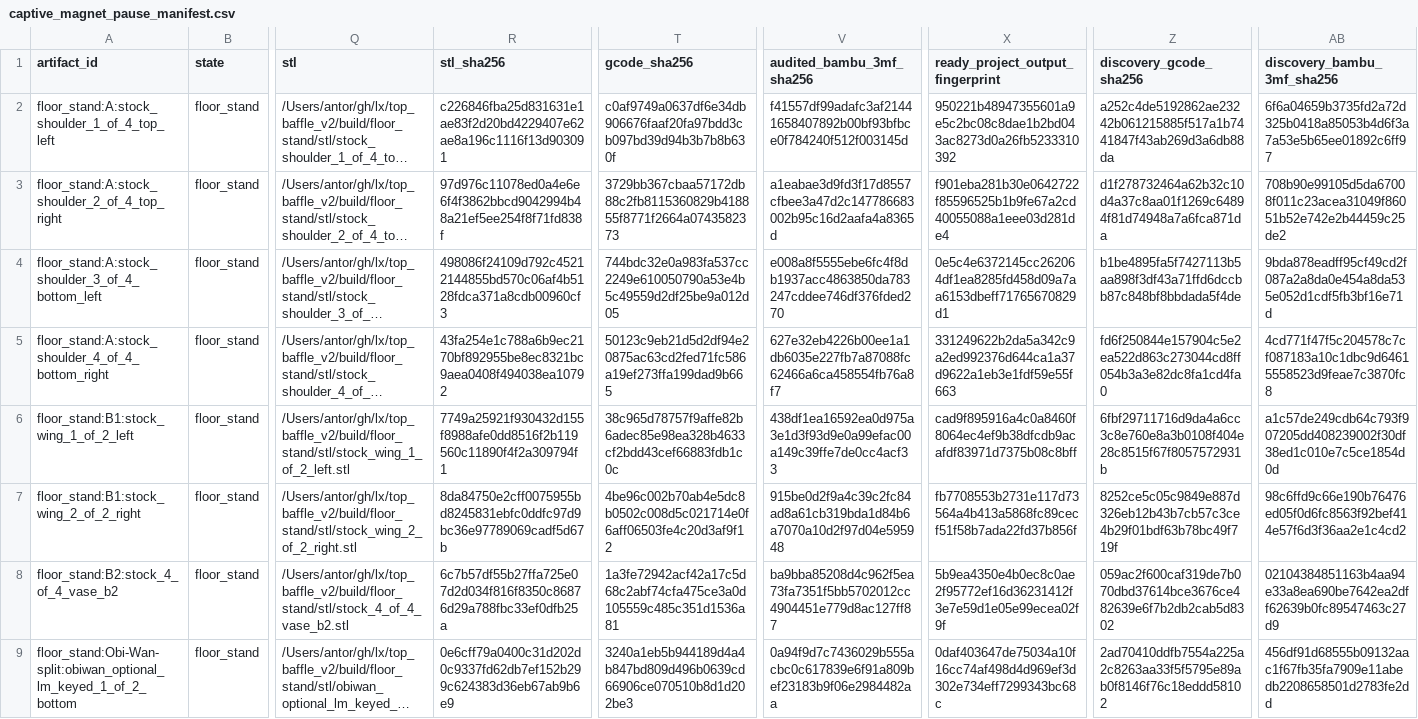
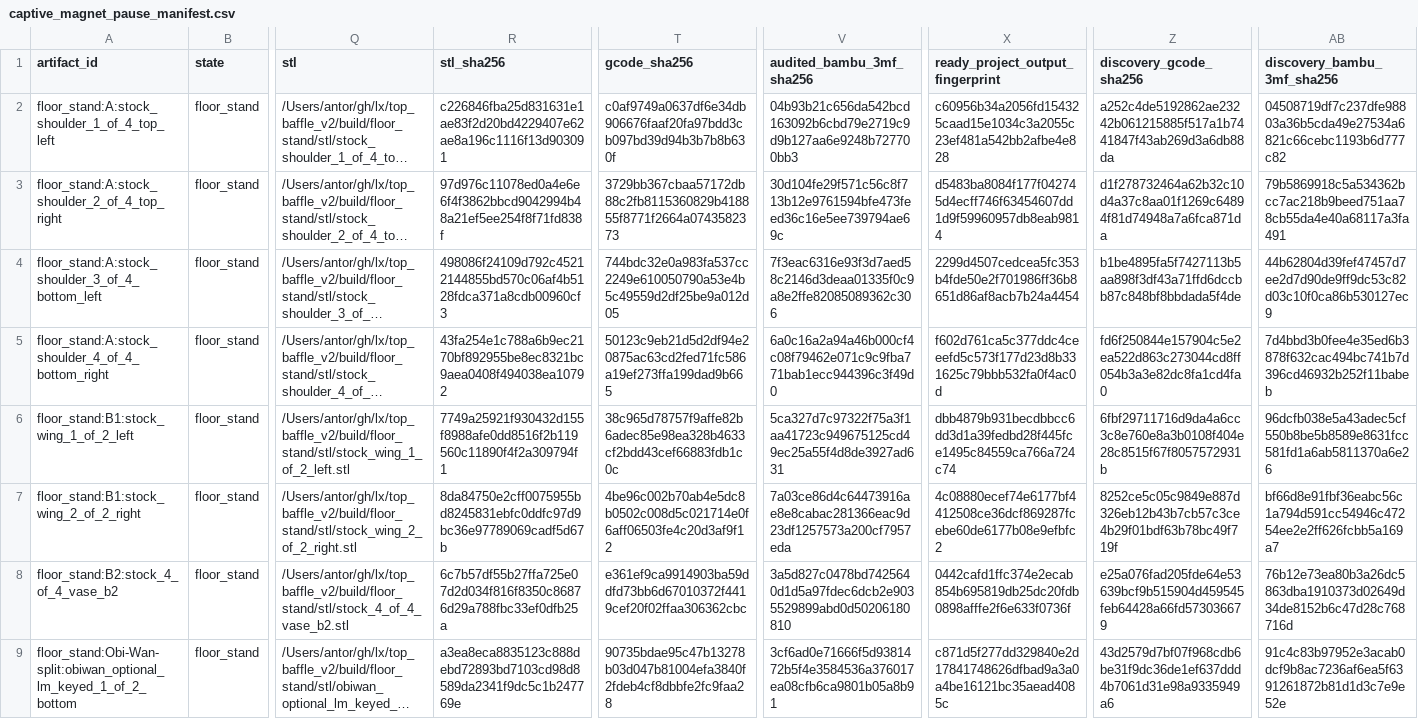
Before and after one commit to antorsae/lx, a CSV file: top_baffle_v2/review/captive_magnet_slice_audit_06hf/captive_magnet_pause_manifest.csv, drawn as a sheet; only a part is shown, gaps mark what is left out; long unchanged cells end in …; the diff covers the shown part only; the diff names each change by its address in the sheet, - before the commit and + after, or states it on an @@ line.

```diff
--- a/top_baffle_v2/review/captive_magnet_slice_audit_06hf/captive_magnet_pause_manifest.csv
+++ b/top_baffle_v2/review/captive_magnet_slice_audit_06hf/captive_magnet_pause_manifest.csv
-V2 (audited_bambu_3mf_sha256): f41557df99adafc3af21441658407892b00bf93bfbce0f784240f512f003145d
+V2 (audited_bambu_3mf_sha256): 04b93b21c656da542bcd163092b6cbd79e2719c9d9b127aa6e9248b727700bb3
-X2 (ready_project_output_fingerprint): 950221b48947355601a9e5c2bc08c8dae1b2bd043ac8273d0a26fb5233310392
+X2 (ready_project_output_fingerprint): c60956b34a2056fd154325caad15e1034c3a2055c23ef481a542bb2afbe4e828
-AB2 (discovery_bambu_3mf_sha256): 6f6a04659b3735fd2a72d325b0418a85053b4d6f3a7a53e5b65ee01892c6ff97
+AB2 (discovery_bambu_3mf_sha256): 04508719df7c237dfe98803a36b5cda49e27534a6821c66cebc1193b6d777c82
-V3 (audited_bambu_3mf_sha256): a1eabae3d9fd3f17d8557cfbee3a47d2c147786683002b95c16d2aafa4a8365d
+V3 (audited_bambu_3mf_sha256): 30d104fe29f571c56c8f713b12e9761594bfe473feed36c16e5ee739794ae69c
-X3 (ready_project_output_fingerprint): f901eba281b30e0642722f85596525b1b9fe67a2cd40055088a1eee03d281de4
+X3 (ready_project_output_fingerprint): d5483ba8084f177f042745d4ecff746f63454607dd1d9f59960957db8eab9814
-AB3 (discovery_bambu_3mf_sha256): 708b90e99105d5da67008f011c23acea31049f86051b52e742e2b44459c25de2
+AB3 (discovery_bambu_3mf_sha256): 79b5869918c5a534362bcc7ac218b9beed751aa78cb55da4e40a68117a3fa491
-V4 (audited_bambu_3mf_sha256): e008a8f5555ebe6fc4f8db1937acc4863850da783247cddee746df376fded270
+V4 (audited_bambu_3mf_sha256): 7f3eac6316e93f3d7aed58c2146d3deaa01335f0c9a8e2ffe82085089362c306
-X4 (ready_project_output_fingerprint): 0e5c4e6372145cc262064df1ea8285fd458d09a7aa6153dbeff71765670829d1
+X4 (ready_project_output_fingerprint): 2299d4507cedcea5fc353b4fde50e2f701986ff36b8651d86af8acb7b24a4454
-AB4 (discovery_bambu_3mf_sha256): 9bda878eadff95cf49cd2f087a2a8da0e454a8da535e052d1cdf5fb3bf16e71d
+AB4 (discovery_bambu_3mf_sha256): 44b62804d39fef47457d7ee2d7d90de9ff9dc53c82d03c10f0ca86b530127ec9
-V5 (audited_bambu_3mf_sha256): 627e32eb4226b00ee1a1db6035e227fb7a87088fc62466a6ca458554fb76a8f7
+V5 (audited_bambu_3mf_sha256): 6a0c16a2a94a46b000cf4c08f79462e071c9c9fba771bab1ecc944396c3f49d0
-X5 (ready_project_output_fingerprint): 331249622b2da5a342c9a2ed992376d644ca1a37d9622a1eb3e1fdf59e55f663
+X5 (ready_project_output_fingerprint): f602d761ca5c377ddc4ceeefd5c573f177d23d8b331625c79bbb532fa0f4ac0d
-AB5 (discovery_bambu_3mf_sha256): 4cd771f47f5c204578c7cf087183a10c1dbc9d64615558523d9feae7c3870fc8
+AB5 (discovery_bambu_3mf_sha256): 7d4bbd3b0fee4e35ed6b3878f632cac494bc741b7d396cd46932b252f11babeb
-V6 (audited_bambu_3mf_sha256): 438df1ea16592ea0d975a3e1d3f93d9e0a99efac00a149c39ffe7de0cc4acf33
+V6 (audited_bambu_3mf_sha256): 5ca327d7c97322f75a3f1aa41723c949675125cd49ec25a55f4d8de3927ad631
-X6 (ready_project_output_fingerprint): cad9f895916a4c0a8460f8064ec4ef9b38dfcdb9acafdf83971d7375b08c8bff
+X6 (ready_project_output_fingerprint): dbb4879b931becdbbcc6dd3d1a39fedbd28f445fce1495c84559ca766a724c74
-AB6 (discovery_bambu_3mf_sha256): a1c57de249cdb64c793f907205dd408239002f30df38ed1c010e7c5ce1854d0d
+AB6 (discovery_bambu_3mf_sha256): 96dcfb038e5a43adec5cf550b8be5b8589e8631fcc581fd1a6ab5811370a6e26
-V7 (audited_bambu_3mf_sha256): 915be0d2f9a4c39c2fc84ad8a61cb319bda1d84b6a7070a10d2f97d04e595948
+V7 (audited_bambu_3mf_sha256): 7a03ce86d4c64473916ae8e8cabac281366eac9d23df1257573a200cf7957eda
-X7 (ready_project_output_fingerprint): fb7708553b2731e117d73564a4b413a5868fc89cecf51f58b7ada22fd37b856f
+X7 (ready_project_output_fingerprint): 4c08880ecef74e6177bf4412508ce36dcf869287fcebe60de6177b08e9efbfc2
-AB7 (discovery_bambu_3mf_sha256): 98c6ffd9c66e190b76476ed05f0d6fc8563f92bef414e57f6d3f36aa2e1c4cd2
+AB7 (discovery_bambu_3mf_sha256): bf66d8e91fbf36eabc56c1a794d591cc54946c47254ee2e2ff626fcbb5a169a7
-T8 (gcode_sha256): 1a3fe72942acf42a17c5d68c2abf74cfa475ce3a0d105559c485c351d1536a81
+T8 (gcode_sha256): e361ef9ca9914903ba59ddfd73bb6d67010372f4419cef20f02ffaa306362cbc
-V8 (audited_bambu_3mf_sha256): ba9bba85208d4c962f5ea73fa7351f5bb5702012cc4904451e779d8ac127ff87
+V8 (audited_bambu_3mf_sha256): 3a5d827c0478bd7425640d1d5a97fdec6dcb2e9035529899abd0d50206180810
-X8 (ready_project_output_fingerprint): 5b9ea4350e4b0ec8c0ae2f95772ef16d36231412f3e7e59d1e05e99ecea02f9f
+X8 (ready_project_output_fingerprint): 0442cafd1ffc374e2ecab854b695819db25dc20fdb0898afffe2f6e633f0736f
-Z8 (discovery_gcode_sha256): 059ac2f600caf319de7b070dbd37614bce3676ce482639e6f7b2db2cab5d8302
+Z8 (discovery_gcode_sha256): e25a076fad205fde64e53639bcf9b515904d459545feb64428a66fd573036679
-AB8 (discovery_bambu_3mf_sha256): 02104384851163b4aa94e33a8ea690be7642ea2dff62639b0fc89547463c27d9
+AB8 (discovery_bambu_3mf_sha256): 76b12e73ea80b3a26dc5863dba1910373d02649d34de8152b6c47d28c768716d
-R9 (stl_sha256): 0e6cff79a0400c31d202d0c9337fd62db7ef152b299c624383d36eb67ab9b6e9
+R9 (stl_sha256): a3ea8eca8835123c888debd72893bd7103cd98d8589da2341f9dc5c1b247769e
-T9 (gcode_sha256): 3240a1eb5b944189d4a4b847bd809d496b0639cd66906ce070510b8d1d202be3
+T9 (gcode_sha256): 90735bdae95c47b13278b03d047b81004efa3840f2fdeb4cf8dbbfe2fc9faa28
-V9 (audited_bambu_3mf_sha256): 0a94f9d7c7436029b555acbc0c617839e6f91a809bef23183b9f06e2984482aa
+V9 (audited_bambu_3mf_sha256): 3cf6ad0e71666f5d9381472b5f4e3584536a376017ea08cfb6ca9801b05a8b91
-X9 (ready_project_output_fingerprint): 0daf403647de75034a10f16cc74af498d4d969ef3d302e734eff7299343bc68c
+X9 (ready_project_output_fingerprint): c871d5f277dd329840e2d17841748626dfbad9a3a0a4be16121bc35aead4085c
-Z9 (discovery_gcode_sha256): 2ad70410ddfb7554a225a2c8263aa33f5f5795e89ab0f8146f76c18eddd58102
+Z9 (discovery_gcode_sha256): 43d2579d7bf07f968cdb6be31f9dc36de1ef637ddd4b7061d31e98a9335949a6
-AB9 (discovery_bambu_3mf_sha256): 456df91d68555b09132aac1f67fb35fa7909e11abedb2208658501d2783fe2dd
+AB9 (discovery_bambu_3mf_sha256): 91c4c83b97952e3acab0dcf9b8ac7236af6ea5f6391261872b81d1d3c7e9e52e
```
Also changed, not shown: 129 edited cells elsewhere in this file, top_baffle_v2/review/captive_magnet_slice_audit/captive_magnet_pause_manifest.csv, 27 other files.
